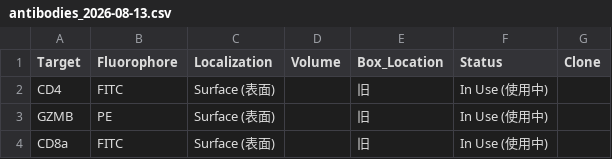
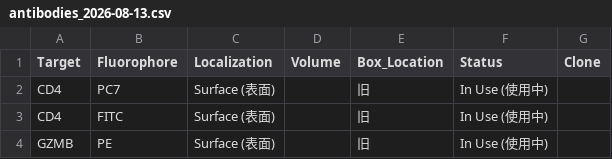
Before and after one commit to Zwww404/antibody-app, a CSV file: backups/antibodies_2026-08-13.csv, drawn as a sheet; only a part is shown; the shorter side is filled out with more unchanged rows; the diff names each change by its address in the sheet, - before the commit and + after, or states it on an @@ line.

```diff
--- a/backups/antibodies_2026-08-13.csv
+++ b/backups/antibodies_2026-08-13.csv
+row 2: CD4 | PC7 | Surface (表面) |  | 旧 | In Use (使用中)
```
